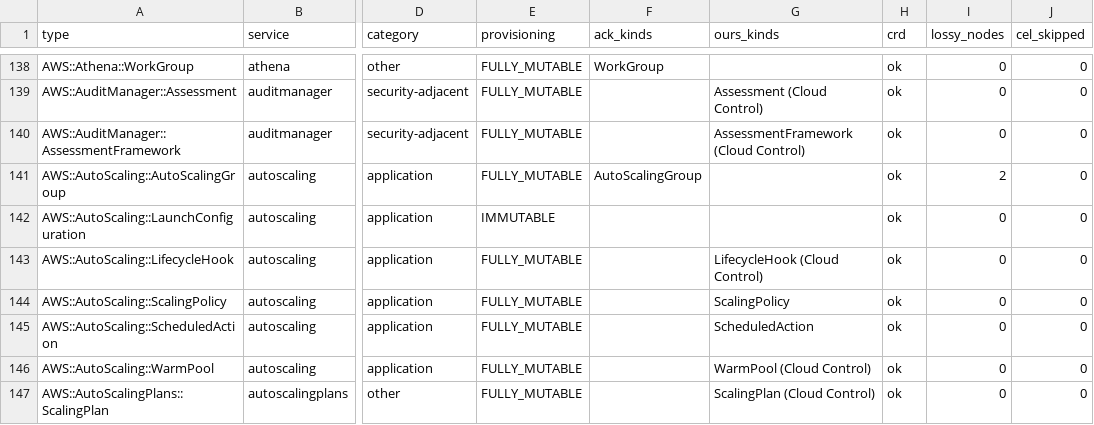
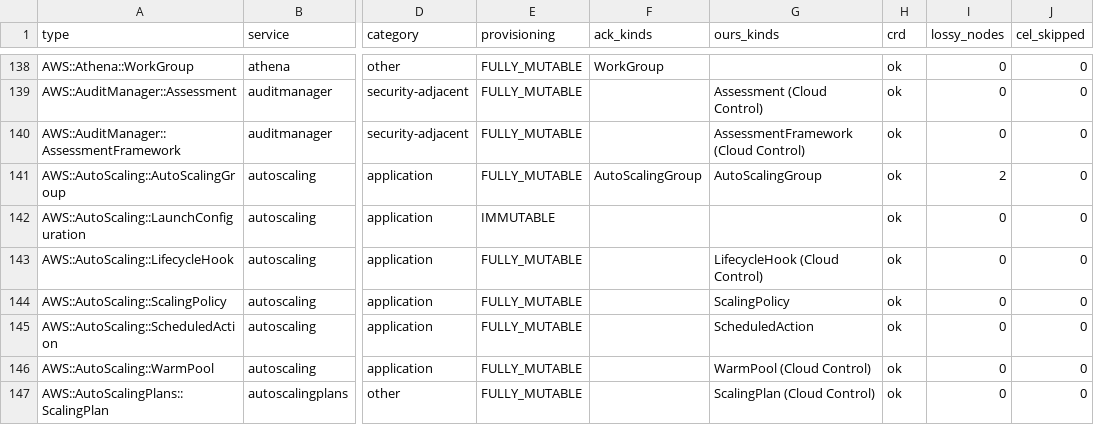
Before and after one commit to highfivelabs/ack-extensions, a CSV file: cloudcontrol/readiness.csv, drawn as a sheet; only a part is shown, gaps mark what is left out; the diff names each change by its address in the sheet, - before the commit and + after, or states it on an @@ line.

```diff
--- a/cloudcontrol/readiness.csv
+++ b/cloudcontrol/readiness.csv
-G141 (ours_kinds): (empty)
+G141 (ours_kinds): AutoScalingGroup
```
Also changed, not shown: 39 other files.
